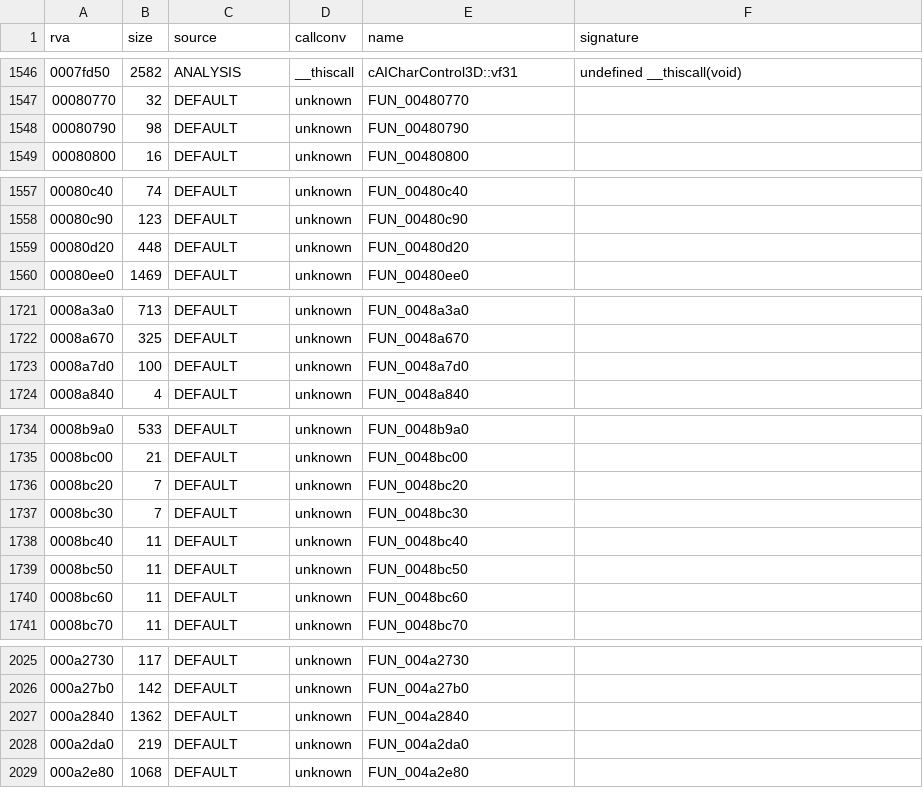
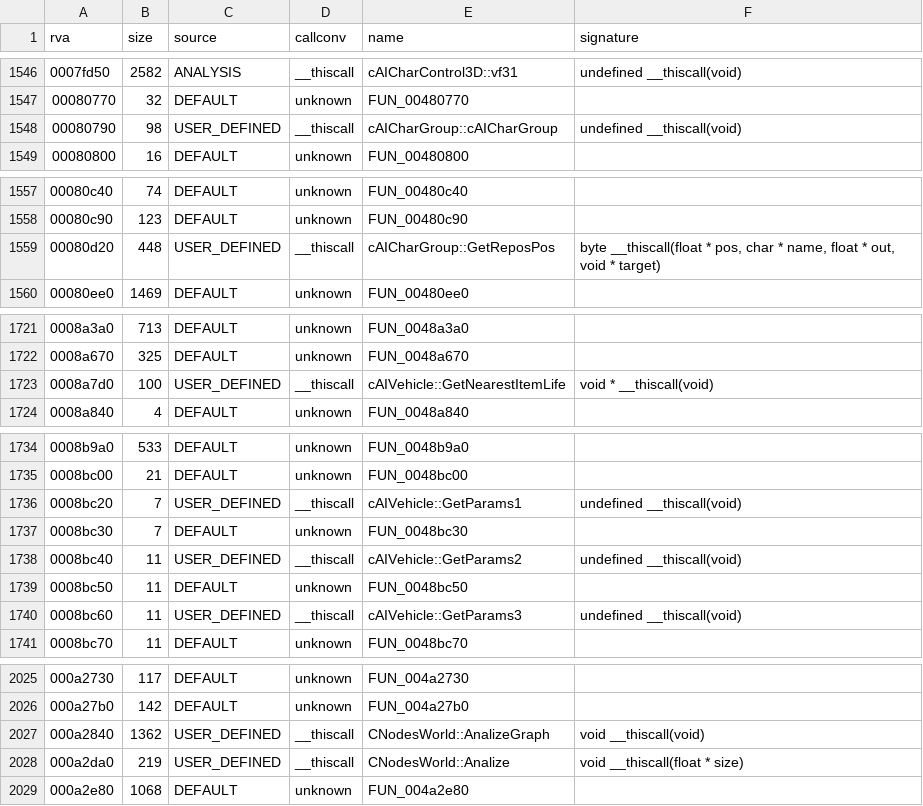
Before and after one commit to Blackwolf1337/scrapland, a TSV file: symbols/functions.tsv, drawn as a sheet; only a part is shown, gaps mark what is left out; the diff covers the shown part only.

Commit message:
SAI in C, all 22 script functions
AI setup with the engine's operator new (graphs, traffic, A*, AI groups),
state dispatch to the original handlers, EnableAIVehicle parameter blocks
(the original format has one conversion more than pointers, kept), race
point search, CRT rand of the exe. Tested in the outdoor level FZ; indoor
paths (2D graph, character group) still untested. 1176 menu and 268 level
checks match.

```diff
--- a/symbols/functions.tsv
+++ b/symbols/functions.tsv
@@ -1547,3 +1547,3 @@ rva	size	source	callconv	name	signature
 00080770	32	DEFAULT	unknown	FUN_00480770	
-00080790	98	DEFAULT	unknown	FUN_00480790	
+00080790	98	USER_DEFINED	__thiscall	cAICharGroup::cAICharGroup	undefined __thiscall(void)
 00080800	16	DEFAULT	unknown	FUN_00480800	
@@ -1558,3 +1558,3 @@ rva	size	source	callconv	name	signature
 00080c90	123	DEFAULT	unknown	FUN_00480c90	
-00080d20	448	DEFAULT	unknown	FUN_00480d20	
+00080d20	448	USER_DEFINED	__thiscall	cAICharGroup::GetReposPos	byte __thiscall(float * pos, char * name, float * out, void * target)
 00080ee0	1469	DEFAULT	unknown	FUN_00480ee0	
@@ -1722,3 +1722,3 @@ rva	size	source	callconv	name	signature
 0008a670	325	DEFAULT	unknown	FUN_0048a670	
-0008a7d0	100	DEFAULT	unknown	FUN_0048a7d0	
+0008a7d0	100	USER_DEFINED	__thiscall	cAIVehicle::GetNearestItemLife	void * __thiscall(void)
 0008a840	4	DEFAULT	unknown	FUN_0048a840	
@@ -1735,7 +1735,7 @@ rva	size	source	callconv	name	signature
 0008bc00	21	DEFAULT	unknown	FUN_0048bc00	
-0008bc20	7	DEFAULT	unknown	FUN_0048bc20	
+0008bc20	7	USER_DEFINED	__thiscall	cAIVehicle::GetParams1	undefined __thiscall(void)
 0008bc30	7	DEFAULT	unknown	FUN_0048bc30	
-0008bc40	11	DEFAULT	unknown	FUN_0048bc40	
+0008bc40	11	USER_DEFINED	__thiscall	cAIVehicle::GetParams2	undefined __thiscall(void)
 0008bc50	11	DEFAULT	unknown	FUN_0048bc50	
-0008bc60	11	DEFAULT	unknown	FUN_0048bc60	
+0008bc60	11	USER_DEFINED	__thiscall	cAIVehicle::GetParams3	undefined __thiscall(void)
 0008bc70	11	DEFAULT	unknown	FUN_0048bc70	
@@ -2026,4 +2026,4 @@ rva	size	source	callconv	name	signature
 000a27b0	142	DEFAULT	unknown	FUN_004a27b0	
-000a2840	1362	DEFAULT	unknown	FUN_004a2840	
-000a2da0	219	DEFAULT	unknown	FUN_004a2da0	
+000a2840	1362	USER_DEFINED	__thiscall	CNodesWorld::AnalizeGraph	void __thiscall(void)
+000a2da0	219	USER_DEFINED	__thiscall	CNodesWorld::Analize	void __thiscall(float * size)
 000a2e80	1068	DEFAULT	unknown	FUN_004a2e80	
```
Also changed, not shown: 140 edited cells elsewhere in this file, symbols/globals.tsv, 7 other files.
